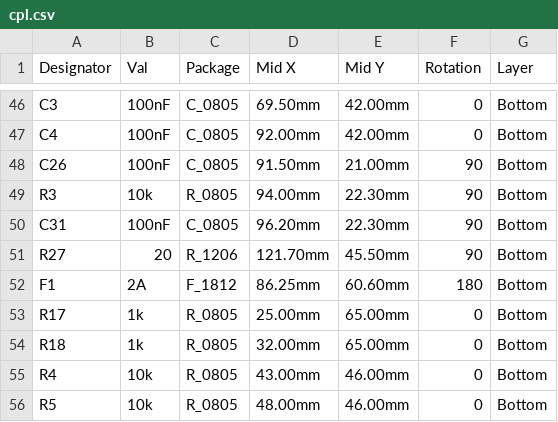
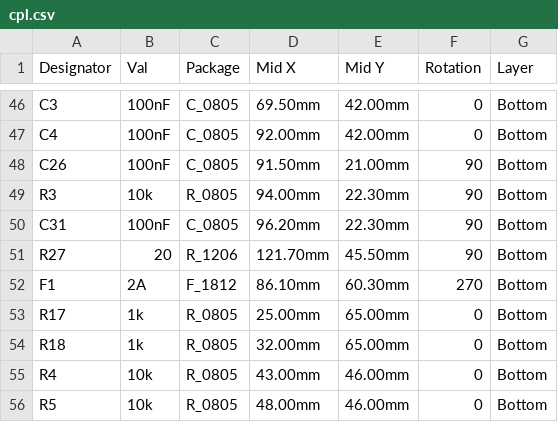
Before and after one commit to pjcau/esp32-emu-turbo, a CSV file: hardware/kicad/jlcpcb/cpl.csv, drawn as a sheet; only a part is shown, gaps mark what is left out.

```diff
--- a/hardware/kicad/jlcpcb/cpl.csv
+++ b/hardware/kicad/jlcpcb/cpl.csv
@@ -51,3 +51,3 @@ C31,100nF,C_0805,96.20mm,22.30mm,90,Bottom
 R27,20,R_1206,121.70mm,45.50mm,90,Bottom
-F1,2A,F_1812,86.25mm,60.60mm,180,Bottom
+F1,2A,F_1812,86.10mm,60.30mm,270,Bottom
 R17,1k,R_0805,25.00mm,65.00mm,0,Bottom
```
Also changed, not shown: release_jlcpcb/cpl.csv, release_jlcpcb/jlcpcb/cpl.csv, 44 other files.
